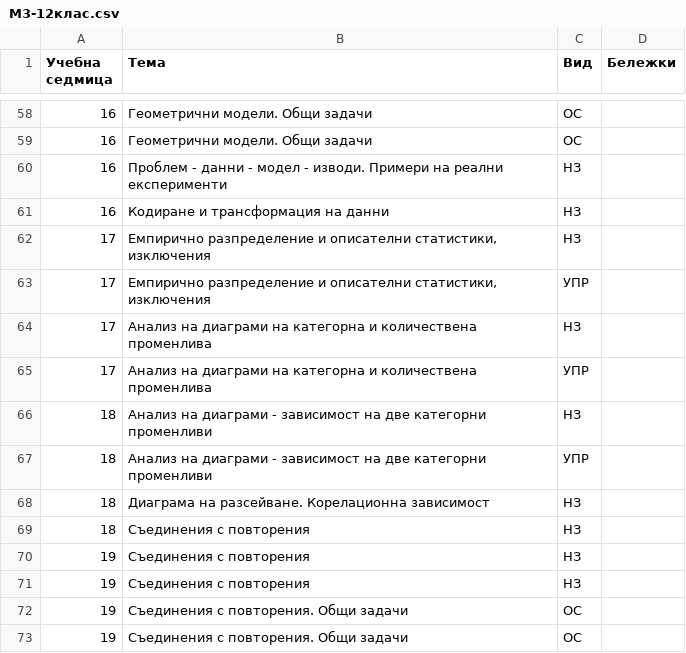
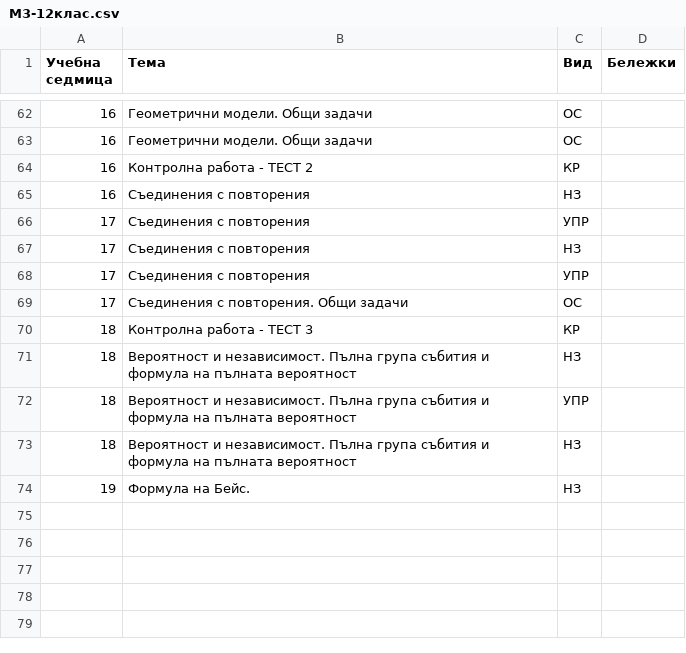
Before and after one commit to ViktorVelkov/vision26, a CSV file: разпределения/M3-12клас.csv, drawn as a sheet; only a part is shown, gaps mark what is left out; the diff covers the shown part only.

```diff
--- a/разпределения/M3-12клас.csv
+++ b/разпределения/M3-12клас.csv
@@ -59,15 +63,12 @@
 16;Геометрични модели. Общи задачи;ОС;;
-16;Проблем - данни - модел - изводи. Примери на реални експерименти;НЗ;;
-16;Кодиране и трансформация на данни;НЗ;;
-17;Емпирично разпределение и описателни статистики, изключения;НЗ;;
-17;Емпирично разпределение и описателни статистики, изключения;УПР;;
-17;Анализ на диаграми на категорна и количествена променлива;НЗ;;
-17;Анализ на диаграми на категорна и количествена променлива;УПР;;
-18;Анализ на диаграми - зависимост на две категорни променливи;НЗ;;
-18;Анализ на диаграми - зависимост на две категорни променливи;УПР;;
-18;Диаграма на разсейване. Корелационна зависимост;НЗ;;
-18;Съединения с повторения;НЗ;;
-19;Съединения с повторения;НЗ;;
-19;Съединения с повторения;НЗ;;
-19;Съединения с повторения. Общи задачи;ОС;;
-19;Съединения с повторения. Общи задачи;ОС;;
+16;Контролна работа - ТЕСТ 2;КР;;
+16;Съединения с повторения;НЗ;;
+17;Съединения с повторения;УПР;;
+17;Съединения с повторения;НЗ;;
+17;Съединения с повторения;УПР;;
+17;Съединения с повторения. Общи задачи;ОС;;
+18;Контролна работа - ТЕСТ 3;КР;;
+18;Вероятност и независимост. Пълна група събития и формула на пълната вероятност;НЗ;;
+18;Вероятност и независимост. Пълна група събития и формула на пълната вероятност;УПР;;
+18;Вероятност и независимост. Пълна група събития и формула на пълната вероятност;НЗ;;
+19;Формула на Бейс.;НЗ;;
```
Also changed, not shown: 13 added rows, 9 removed rows, 1 moved row and 35 edited cells elsewhere in this file, 14 other files.
